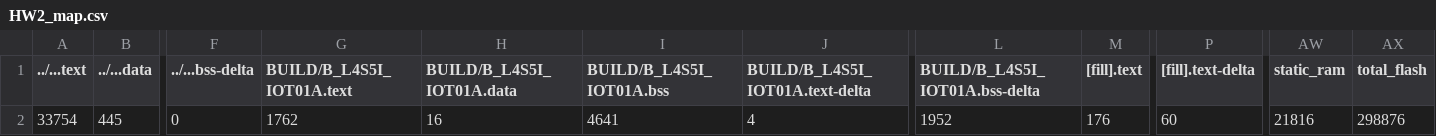
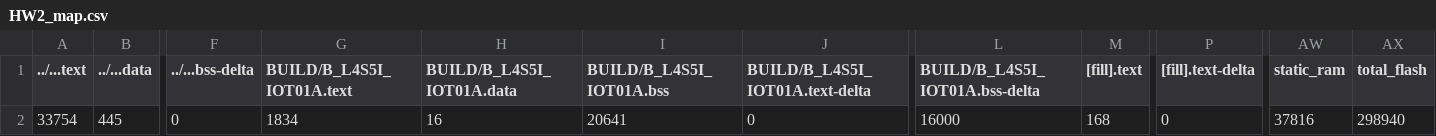
Before and after one commit to hun0905/HW2, a CSV file: HW2/BUILD/B_L4S5I_IOT01A/GCC_ARM/HW2_map.csv, drawn as a sheet; only a part is shown, gaps mark what is left out; the diff names each change by its address in the sheet, - before the commit and + after, or states it on an @@ line.

```diff
--- a/HW2/BUILD/B_L4S5I_IOT01A/GCC_ARM/HW2_map.csv
+++ b/HW2/BUILD/B_L4S5I_IOT01A/GCC_ARM/HW2_map.csv
-G2 (BUILD/B_L4S5I_IOT01A.text): 1762
+G2 (BUILD/B_L4S5I_IOT01A.text): 1834
-I2 (BUILD/B_L4S5I_IOT01A.bss): 4641
+I2 (BUILD/B_L4S5I_IOT01A.bss): 20641
-J2 (BUILD/B_L4S5I_IOT01A.text-delta): 4
+J2 (BUILD/B_L4S5I_IOT01A.text-delta): 0
-L2 (BUILD/B_L4S5I_IOT01A.bss-delta): 1952
+L2 (BUILD/B_L4S5I_IOT01A.bss-delta): 16000
-M2 ([fill].text): 176
+M2 ([fill].text): 168
-P2 ([fill].text-delta): 60
+P2 ([fill].text-delta): 0
-AW2 (static_ram): 21816
+AW2 (static_ram): 37816
-AX2 (total_flash): 298876
+AX2 (total_flash): 298940
```
Also changed, not shown: 12 other files.
